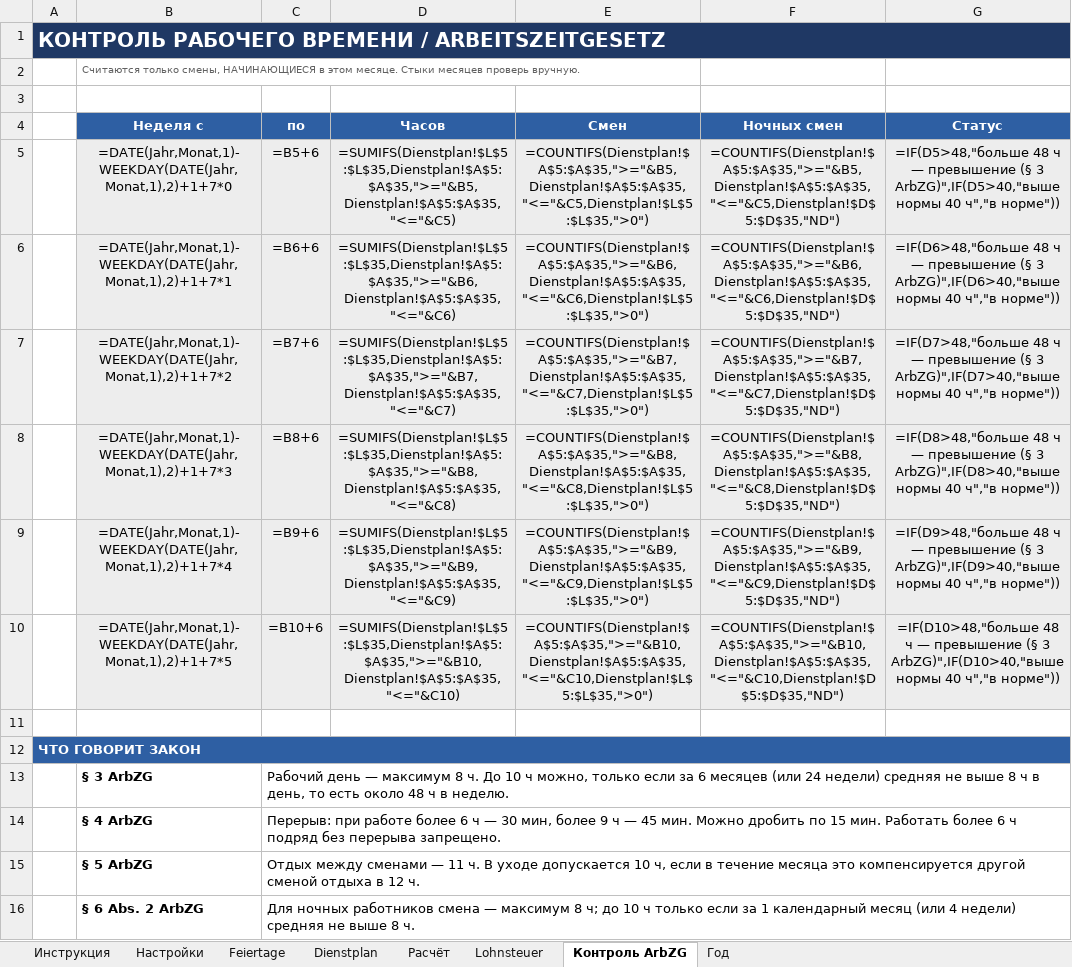
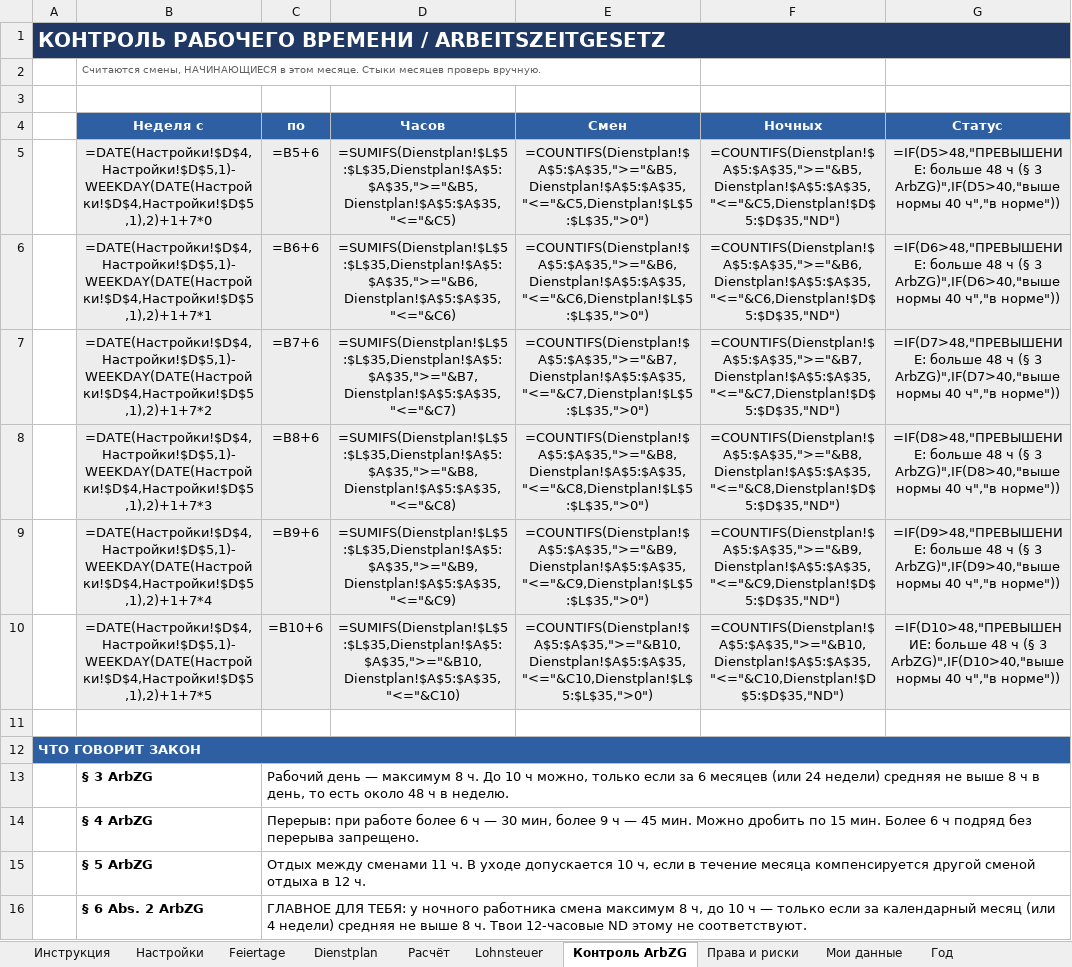
Before and after one commit to AlisherL7/Alisher, an Excel workbook: Gehaltsrechner_Karimov.xlsx, sheet Контроль ArbZG, drawn as a sheet; only a part is shown; values as stored, in another font and other column widths than the file's, no borders; formulas without a stored value are shown as written; conditional formats not drawn; the diff covers the shown part only; the diff names each change by its address in the sheet, - before the commit and + after, or states it on an @@ line.

```diff
--- a/Gehaltsrechner_Karimov.xlsx (sheet Контроль ArbZG)
+++ b/Gehaltsrechner_Karimov.xlsx (sheet Контроль ArbZG)
+sheet tab: Права и риски
+sheet tab: Мои данные
-B2 (Неделя с): Считаются только смены, НАЧИНАЮЩИЕСЯ…
+B2 (Неделя с): Считаются смены, НАЧИНАЮЩИЕСЯ…
-F4: Ночных смен
+F4: Ночных
-B5 (Неделя с): =DATE(Jahr,Monat,1)-WEEKDAY(DATE(Jahr,Monat,1),2)+1+7*0
+B5 (Неделя с): =DATE(Настройки!$D$4,Настройки!$D$5,1)-WEEKDAY(DATE(Настройки!$D$4,Настройки!$D$5,1),2)+1+7*0
-G5 (Статус): =IF(D5>48,"больше 48 ч — превышение (§ 3…
+G5 (Статус): =IF(D5>48,"ПРЕВЫШЕНИЕ: больше 48 ч (§ 3…
-B6 (Неделя с): =DATE(Jahr,Monat,1)-WEEKDAY(DATE(Jahr,Monat,1),2)+1+7*1
+B6 (Неделя с): =DATE(Настройки!$D$4,Настройки!$D$5,1)-WEEKDAY(DATE(Настройки!$D$4,Настройки!$D$5,1),2)+1+7*1
-G6 (Статус): =IF(D6>48,"больше 48 ч — превышение (§ 3…
+G6 (Статус): =IF(D6>48,"ПРЕВЫШЕНИЕ: больше 48 ч (§ 3…
-B7 (Неделя с): =DATE(Jahr,Monat,1)-WEEKDAY(DATE(Jahr,Monat,1),2)+1+7*2
+B7 (Неделя с): =DATE(Настройки!$D$4,Настройки!$D$5,1)-WEEKDAY(DATE(Настройки!$D$4,Настройки!$D$5,1),2)+1+7*2
-G7 (Статус): =IF(D7>48,"больше 48 ч — превышение (§ 3…
+G7 (Статус): =IF(D7>48,"ПРЕВЫШЕНИЕ: больше 48 ч (§ 3…
-B8 (Неделя с): =DATE(Jahr,Monat,1)-WEEKDAY(DATE(Jahr,Monat,1),2)+1+7*3
+B8 (Неделя с): =DATE(Настройки!$D$4,Настройки!$D$5,1)-WEEKDAY(DATE(Настройки!$D$4,Настройки!$D$5,1),2)+1+7*3
-G8 (Статус): =IF(D8>48,"больше 48 ч — превышение (§ 3…
+G8 (Статус): =IF(D8>48,"ПРЕВЫШЕНИЕ: больше 48 ч (§ 3…
-B9 (Неделя с): =DATE(Jahr,Monat,1)-WEEKDAY(DATE(Jahr,Monat,1),2)+1+7*4
+B9 (Неделя с): =DATE(Настройки!$D$4,Настройки!$D$5,1)-WEEKDAY(DATE(Настройки!$D$4,Настройки!$D$5,1),2)+1+7*4
-G9 (Статус): =IF(D9>48,"больше 48 ч — превышение (§ 3…
+G9 (Статус): =IF(D9>48,"ПРЕВЫШЕНИЕ: больше 48 ч (§ 3…
-B10 (Неделя с): =DATE(Jahr,Monat,1)-WEEKDAY(DATE(Jahr,Monat,1),2)+1+7*5
+B10 (Неделя с): =DATE(Настройки!$D$4,Настройки!$D$5,1)-WEEKDAY(DATE(Настройки!$D$4,Настройки!$D$5,1),2)+1+7*5
-G10 (Статус): =IF(D10>48,"больше 48 ч — превышение (§ 3…
+G10 (Статус): =IF(D10>48,"ПРЕВЫШЕНИЕ: больше 48 ч (§ 3…
-C14 (по): …15 мин. Работать более 6 ч…
+C14 (по): …15 мин. Более 6 ч…
-C15 (по): …между сменами — 11 ч. В уходе допускается 10 ч, если в течение месяца это компенсируется другой…
+C15 (по): …между сменами 11 ч. В уходе допускается 10 ч, если в течение месяца компенсируется другой…
-C16 (по): Для ночных работников смена — максимум 8 ч; до 10 ч только если за 1 календарный месяц (или 4 недели) средняя не выше 8 ч.
+C16 (по): ГЛАВНОЕ ДЛЯ ТЕБЯ: у ночного работника смена максимум 8 ч, до 10 ч — только если за календарный месяц (или 4 недели) средняя не выше 8 ч. Твои 12-часовые ND этому не соответствуют.
```
Also changed, not shown: 2 added rows, 1 removed row and 5 edited cells elsewhere in this sheet, sheet Dienstplan, sheet Инструкция, sheet Расчёт, sheet Настройки, sheet Lohnsteuer, sheet Год, 1 more sheet, hidden cells, 1 other file.
